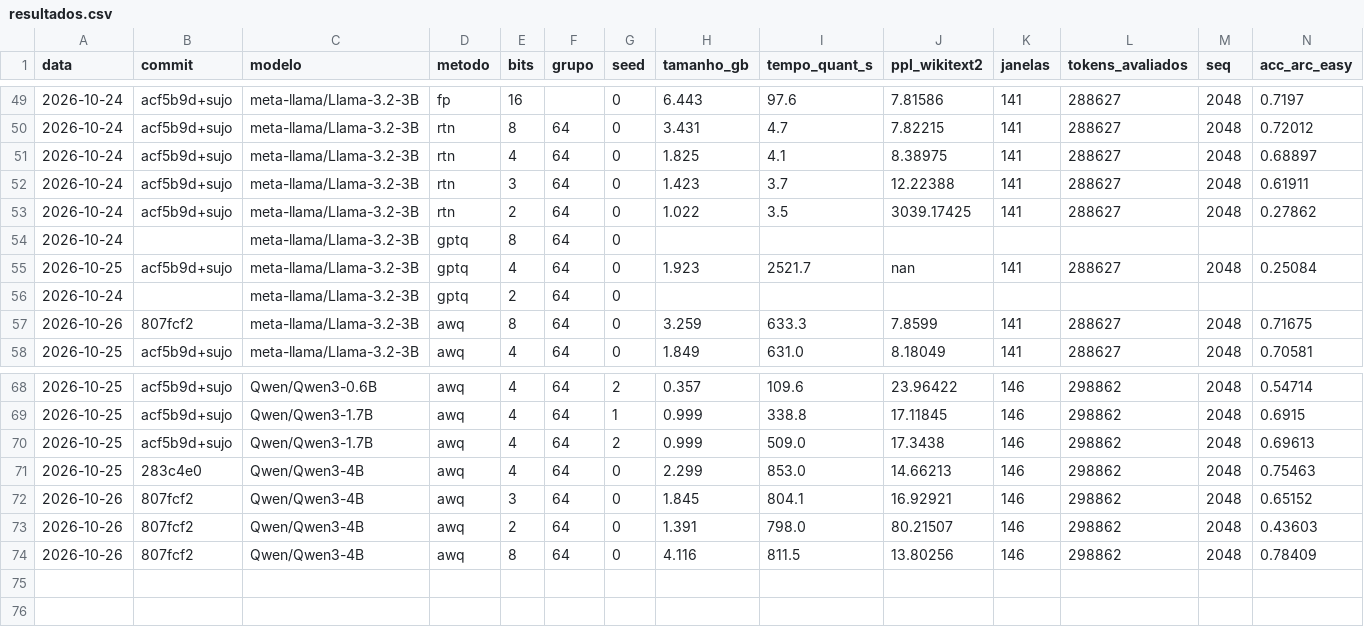
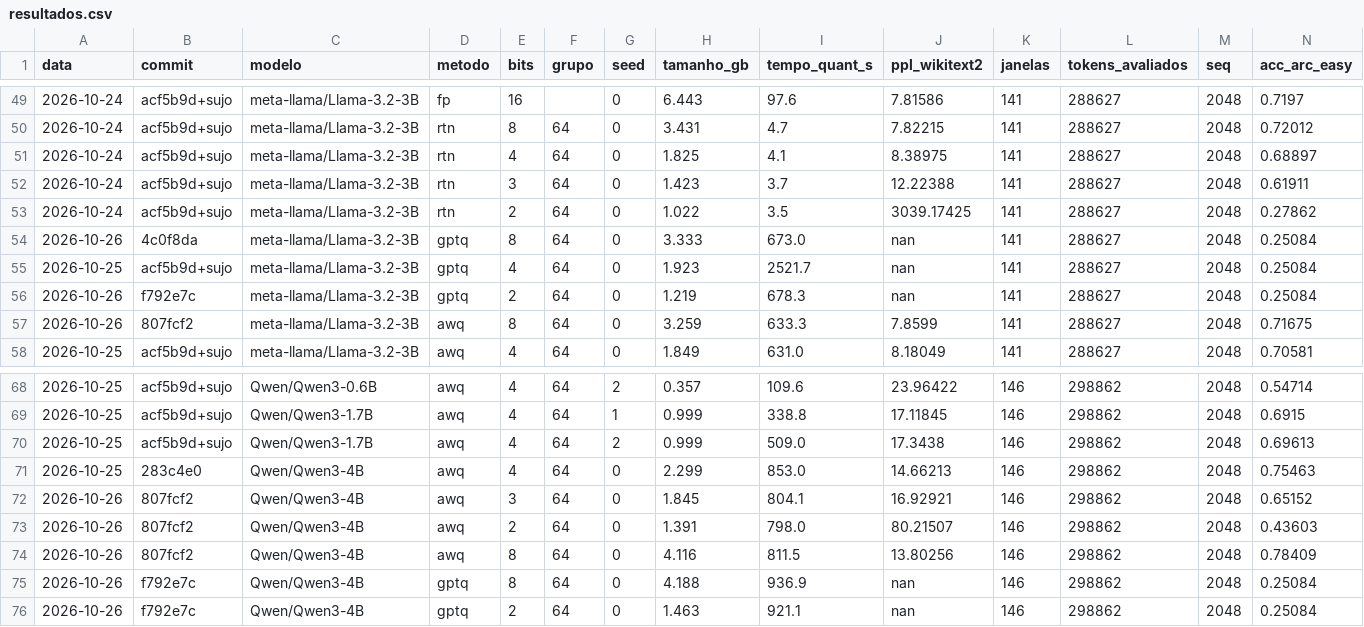
Before and after one commit to Andre-Atlas/edge-ai-quantization, a CSV file: experimentos/resultados/resultados.csv, drawn as a sheet; only a part is shown, gaps mark what is left out; removed rows and columns are numbered as before the commit, all else as after; rows hold the shown columns only; the diff names each change by its address in the sheet, - before the commit and + after, or states it on an @@ line.

```diff
--- a/experimentos/resultados/resultados.csv
+++ b/experimentos/resultados/resultados.csv
-row 54: 2026-10-24 |  | meta-llama/Llama-3.2-3B | gptq | 8 | 64 | 0
+row 54: 2026-10-26 | 4c0f8da | meta-llama/Llama-3.2-3B | gptq | 8 | 64 | 0 | 3.333 | 673.0 | nan | 141 | 288627 | 2048 | 0.25084
-row 56: 2026-10-24 |  | meta-llama/Llama-3.2-3B | gptq | 2 | 64 | 0
+row 56: 2026-10-26 | f792e7c | meta-llama/Llama-3.2-3B | gptq | 2 | 64 | 0 | 1.219 | 678.3 | nan | 141 | 288627 | 2048 | 0.25084
+row 75: 2026-10-26 | f792e7c | Qwen/Qwen3-4B | gptq | 8 | 64 | 0 | 4.188 | 936.9 | nan | 146 | 298862 | 2048 | 0.25084
+row 76: 2026-10-26 | f792e7c | Qwen/Qwen3-4B | gptq | 2 | 64 | 0 | 1.463 | 921.1 | nan | 146 | 298862 | 2048 | 0.25084
```
Also changed, not shown: 10 other files.
